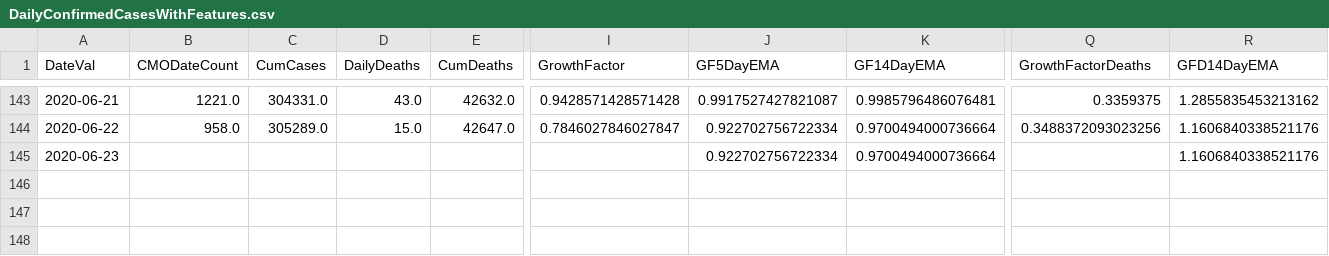
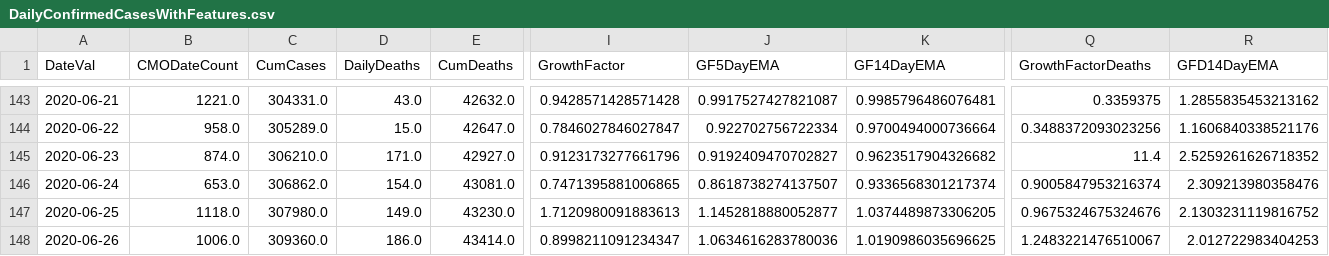
Before and after one commit to girotobial/covid-19-uk, a CSV file: data/DailyConfirmedCasesWithFeatures.csv, drawn as a sheet; only a part is shown, gaps mark what is left out; rows hold the shown columns only; the diff covers the shown part only; the diff names each change by its address in the sheet, - before the commit and + after, or states it on an @@ line.

```diff
--- a/data/DailyConfirmedCasesWithFeatures.csv
+++ b/data/DailyConfirmedCasesWithFeatures.csv
-B145 (CMODateCount): (empty)
+B145 (CMODateCount): 874.0
-C145 (CumCases): (empty)
+C145 (CumCases): 306210.0
-D145 (DailyDeaths): (empty)
+D145 (DailyDeaths): 171.0
-E145 (CumDeaths): (empty)
+E145 (CumDeaths): 42927.0
-I145 (GrowthFactor): (empty)
+I145 (GrowthFactor): 0.9123173277661796
-J145 (GF5DayEMA): 0.922702756722334
+J145 (GF5DayEMA): 0.9192409470702827
-K145 (GF14DayEMA): 0.9700494000736664
+K145 (GF14DayEMA): 0.9623517904326682
-Q145 (GrowthFactorDeaths): (empty)
+Q145 (GrowthFactorDeaths): 11.4
-R145 (GFD14DayEMA): 1.1606840338521176
+R145 (GFD14DayEMA): 2.5259261626718352
+row 146: 2020-06-24 | 653.0 | 306862.0 | 154.0 | 43081.0 | 0.7471395881006865 | 0.8618738274137507 | 0.9336568301217374 | 0.9005847953216374 | 2.309213980358476
+row 147: 2020-06-25 | 1118.0 | 307980.0 | 149.0 | 43230.0 | 1.7120980091883613 | 1.1452818880052877 | 1.0374489873306205 | 0.9675324675324676 | 2.1303231119816752
+row 148: 2020-06-26 | 1006.0 | 309360.0 | 186.0 | 43414.0 | 0.8998211091234347 | 1.0634616283780036 | 1.0190986035696625 | 1.2483221476510067 | 2.012722983404253
```
Also changed, not shown: 1 edited cell elsewhere in this file, data/DailyConfirmedCases.csv, 10 other files.
